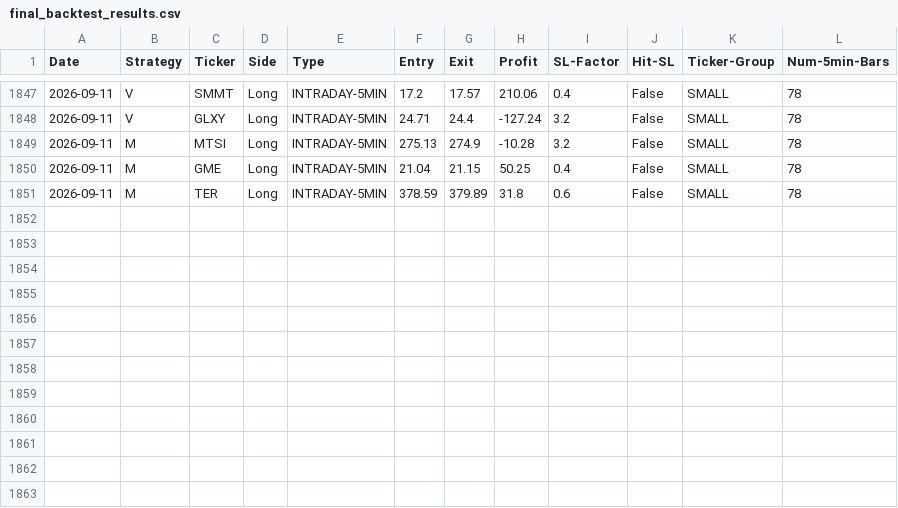
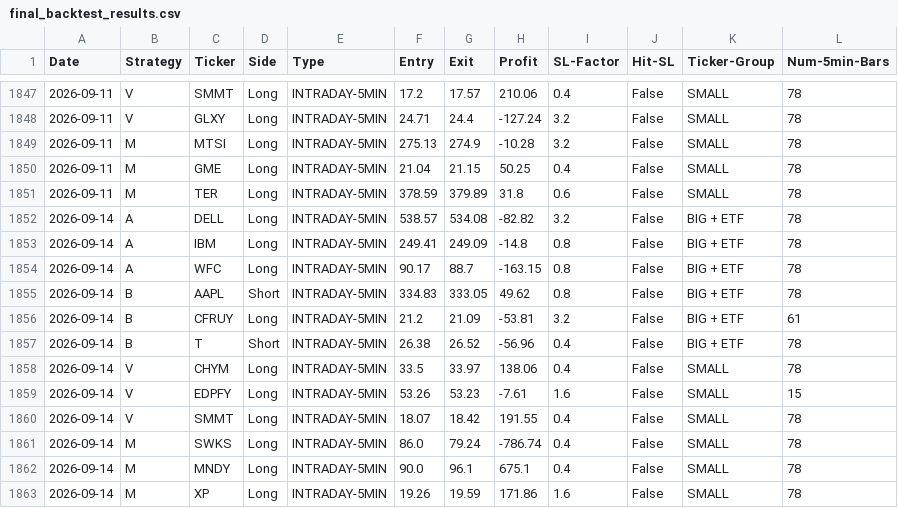
Before and after one commit to pollcerny-sudo/Trading-bot-fib, a CSV file: final_backtest_results.csv, drawn as a sheet; only a part is shown, gaps mark what is left out; the diff names each change by its address in the sheet, - before the commit and + after, or states it on an @@ line.

```diff
--- a/final_backtest_results.csv
+++ b/final_backtest_results.csv
+row 1852: 2026-09-14 | A | DELL | Long | INTRADAY-5MIN | 538.57 | 534.08 | -82.82 | 3.2 | False | BIG + ETF | 78
+row 1853: 2026-09-14 | A | IBM | Long | INTRADAY-5MIN | 249.41 | 249.09 | -14.8 | 0.8 | False | BIG + ETF | 78
+row 1854: 2026-09-14 | A | WFC | Long | INTRADAY-5MIN | 90.17 | 88.7 | -163.15 | 0.8 | False | BIG + ETF | 78
+row 1855: 2026-09-14 | B | AAPL | Short | INTRADAY-5MIN | 334.83 | 333.05 | 49.62 | 0.8 | False | BIG + ETF | 78
+row 1856: 2026-09-14 | B | CFRUY | Long | INTRADAY-5MIN | 21.2 | 21.09 | -53.81 | 3.2 | False | BIG + ETF | 61
+row 1857: 2026-09-14 | B | T | Short | INTRADAY-5MIN | 26.38 | 26.52 | -56.96 | 0.4 | False | BIG + ETF | 78
+row 1858: 2026-09-14 | V | CHYM | Long | INTRADAY-5MIN | 33.5 | 33.97 | 138.06 | 0.4 | False | SMALL | 78
+row 1859: 2026-09-14 | V | EDPFY | Long | INTRADAY-5MIN | 53.26 | 53.23 | -7.61 | 1.6 | False | SMALL | 15
+row 1860: 2026-09-14 | V | SMMT | Long | INTRADAY-5MIN | 18.07 | 18.42 | 191.55 | 0.4 | False | SMALL | 78
+row 1861: 2026-09-14 | M | SWKS | Long | INTRADAY-5MIN | 86.0 | 79.24 | -786.74 | 0.4 | False | SMALL | 78
+row 1862: 2026-09-14 | M | MNDY | Long | INTRADAY-5MIN | 90.0 | 96.1 | 675.1 | 0.4 | False | SMALL | 78
+row 1863: 2026-09-14 | M | XP | Long | INTRADAY-5MIN | 19.26 | 19.59 | 171.86 | 1.6 | False | SMALL | 78
```
Also changed, not shown: 2 other files.
